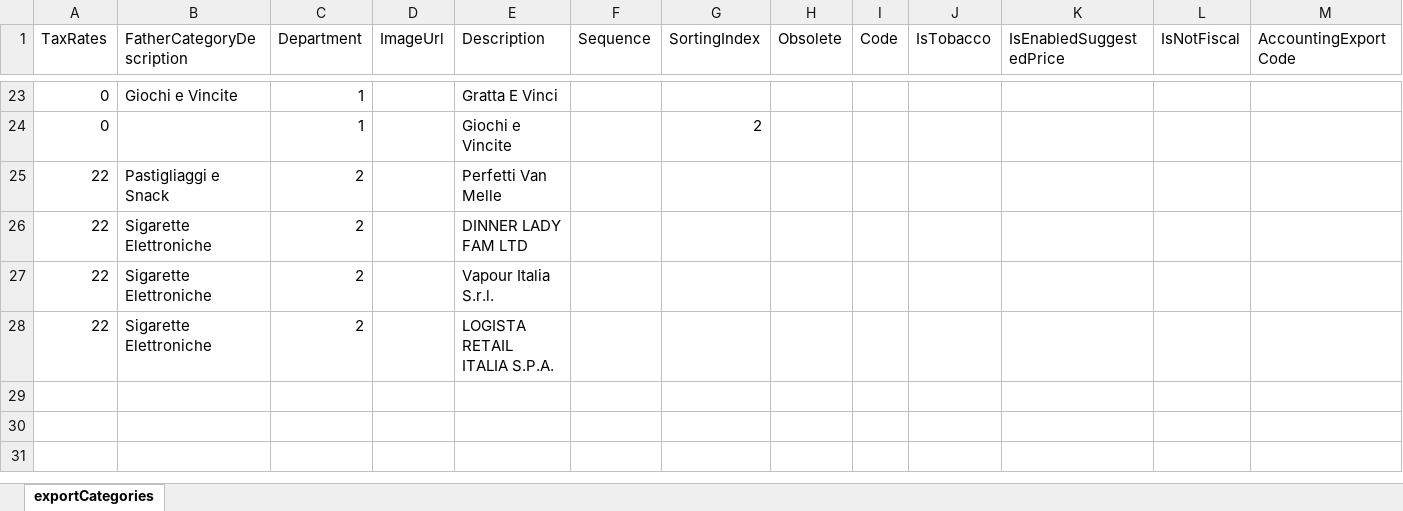
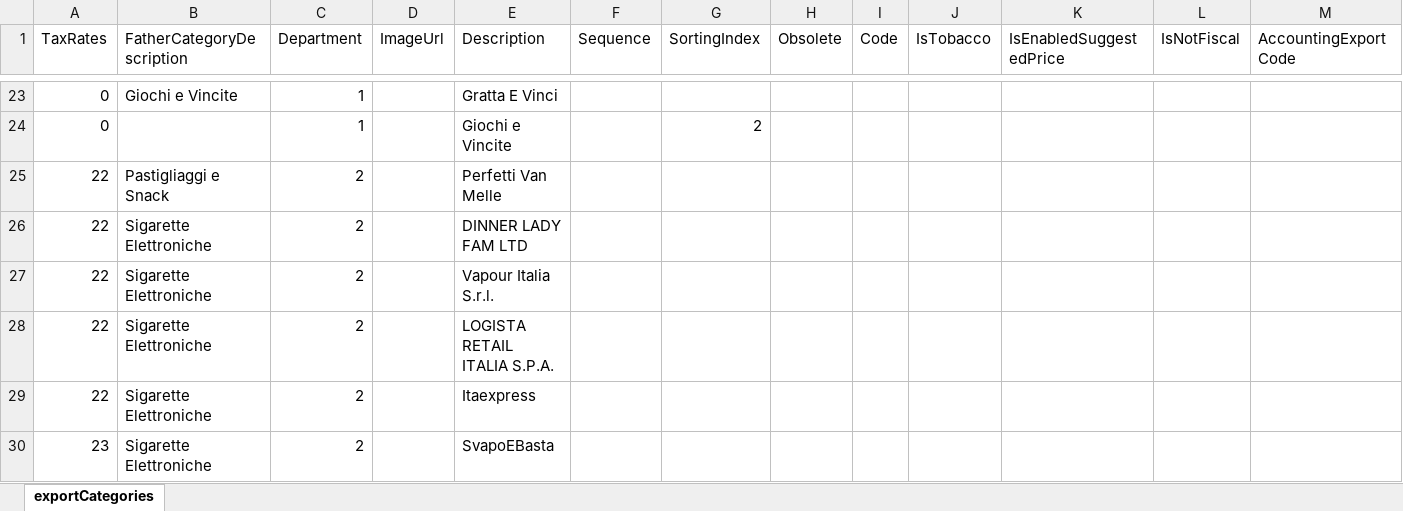
Before and after one commit to spreadsheetprodotti-blip/updater, an Excel workbook: exportCategories.xlsx, sheet exportCategories, drawn as a sheet; only a part is shown, gaps mark what is left out; values as stored, in another font and other column widths than the file's, no borders; rows hold the shown columns only; the diff names each change by its address in the sheet, - before the commit and + after, or states it on an @@ line.

Commit message:
Add files via upload

```diff
--- a/exportCategories.xlsx (sheet exportCategories)
+++ b/exportCategories.xlsx (sheet exportCategories)
+row 29: 22 | Sigarette Elettroniche | 2 |  | Itaexpress
+row 30: 23 | Sigarette Elettroniche | 2 |  | SvapoEBasta
```
